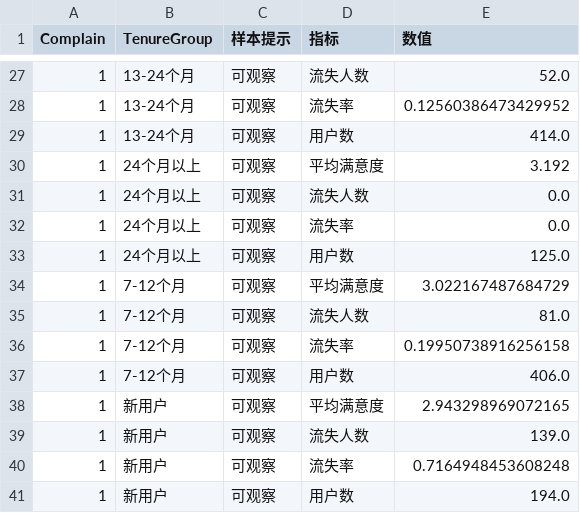
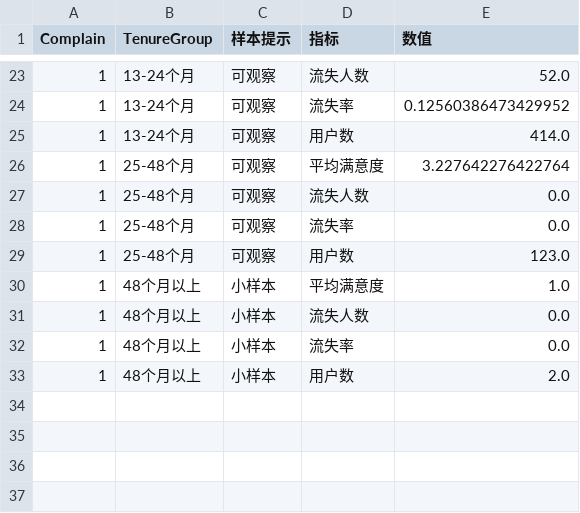
Before and after one commit to Lyn571/muc-commerce-2-24012416, a CSV file: output/day05_analysis/cross_analysis_long.csv, drawn as a sheet; only a part is shown, gaps mark what is left out; the diff covers the shown part only.

```diff
--- a/output/day05_analysis/cross_analysis_long.csv
+++ b/output/day05_analysis/cross_analysis_long.csv
@@ -29,13 +25,9 @@
 1,13-24个月,可观察,用户数,414.0
-1,24个月以上,可观察,平均满意度,3.192
-1,24个月以上,可观察,流失人数,0.0
-1,24个月以上,可观察,流失率,0.0
-1,24个月以上,可观察,用户数,125.0
-1,7-12个月,可观察,平均满意度,3.022167487684729
-1,7-12个月,可观察,流失人数,81.0
-1,7-12个月,可观察,流失率,0.19950738916256158
-1,7-12个月,可观察,用户数,406.0
-1,新用户,可观察,平均满意度,2.943298969072165
-1,新用户,可观察,流失人数,139.0
-1,新用户,可观察,流失率,0.7164948453608248
-1,新用户,可观察,用户数,194.0
+1,25-48个月,可观察,平均满意度,3.227642276422764
+1,25-48个月,可观察,流失人数,0.0
+1,25-48个月,可观察,流失率,0.0
+1,25-48个月,可观察,用户数,123.0
+1,48个月以上,小样本,平均满意度,1.0
+1,48个月以上,小样本,流失人数,0.0
+1,48个月以上,小样本,流失率,0.0
+1,48个月以上,小样本,用户数,2.0
```
Also changed, not shown: 4 removed rows and 34 edited cells elsewhere in this file, output/day04_project/ecommerce_customer_cleaned.csv, output/day05_analysis/cross_analysis.csv, 29 other files.
